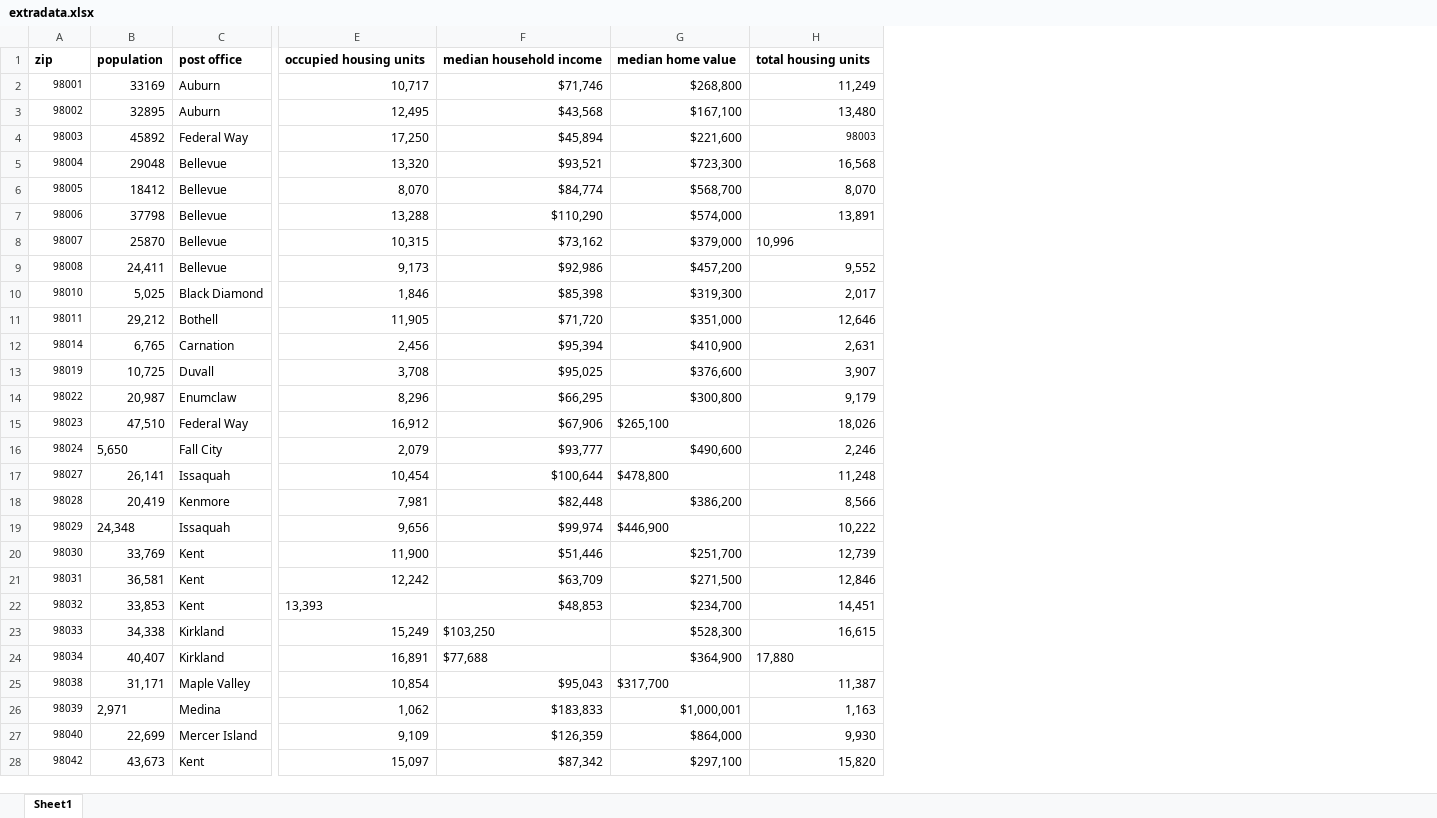
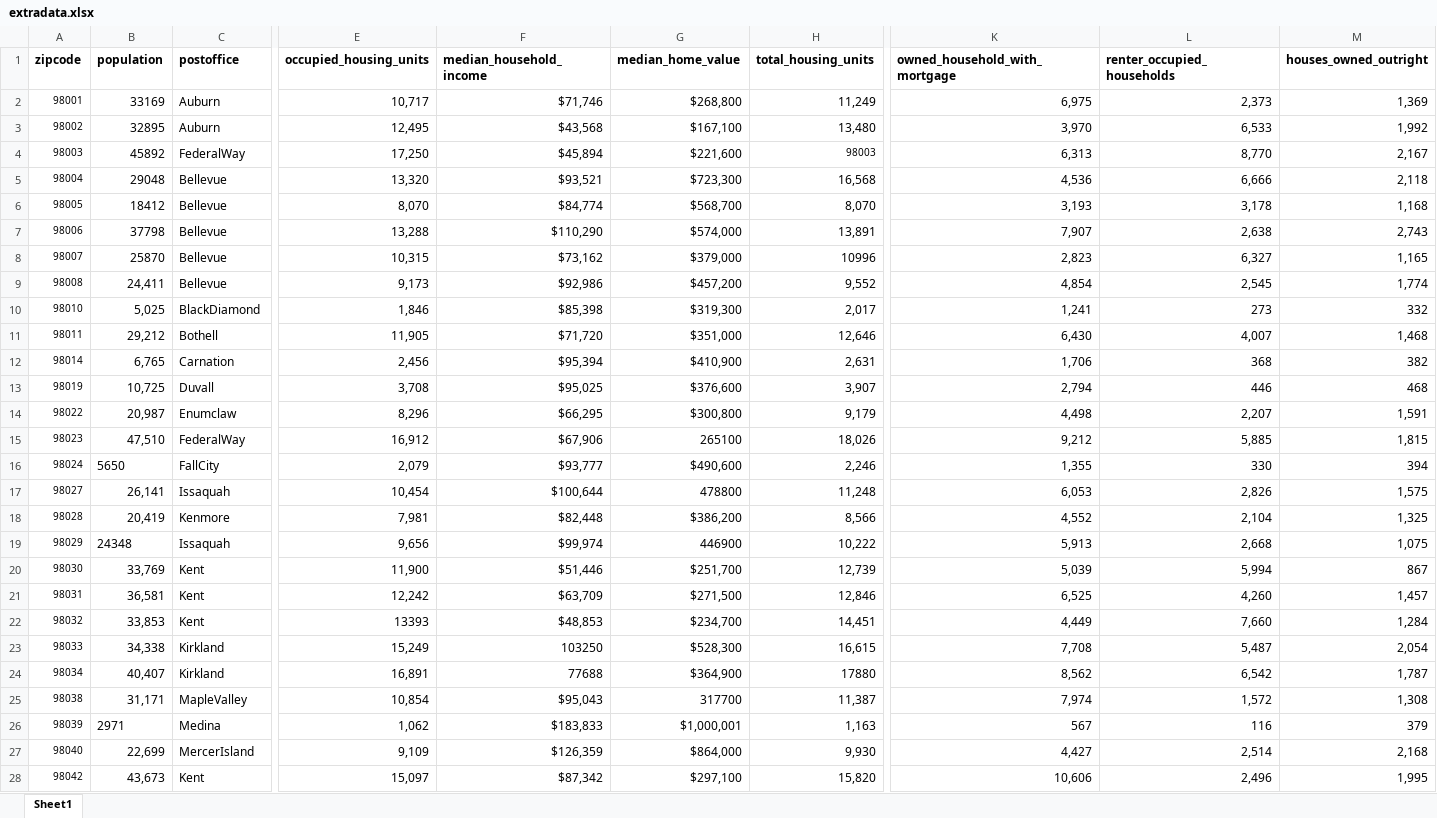
Before and after one commit to brenfrrs/kings_county_housing, an Excel workbook: EDA/extradata.xlsx, sheet Sheet1, drawn as a sheet; only a part is shown, gaps mark what is left out; values as stored, in another font and other column widths than the file's, no borders; the diff covers the shown part only; the diff names each change by its address in the sheet, - before the commit and + after, or states it on an @@ line.

Commit message:
added 4th model, home ownership data added to zipcodes csv

```diff
--- a/EDA/extradata.xlsx (sheet Sheet1)
+++ b/EDA/extradata.xlsx (sheet Sheet1)
+column K (owned_household_with_mortgage), rows 2-28: 6,975 | 3,970 | 6,313 | 4,536 | 3,193 | 7,907 | 2,823 | 4,854 | 1,241 | 6,430 | 1,706 | 2,794 | 4,498 | 9,212 | 1,355 | 6,053 | 4,552 | 5,913 | 5,039 | 6,525 | 4,449 | 7,708 | 8,562 | 7,974 | 567 | 4,427 | 10,606
+column L (renter_occupied_households), rows 2-28: 2,373 | 6,533 | 8,770 | 6,666 | 3,178 | 2,638 | 6,327 | 2,545 | 273 | 4,007 | 368 | 446 | 2,207 | 5,885 | 330 | 2,826 | 2,104 | 2,668 | 5,994 | 4,260 | 7,660 | 5,487 | 6,542 | 1,572 | 116 | 2,514 | 2,496
+column M (houses_owned_outright), rows 2-28: 1,369 | 1,992 | 2,167 | 2,118 | 1,168 | 2,743 | 1,165 | 1,774 | 332 | 1,468 | 382 | 468 | 1,591 | 1,815 | 394 | 1,575 | 1,325 | 1,075 | 867 | 1,457 | 1,284 | 2,054 | 1,787 | 1,308 | 379 | 2,168 | 1,995
-A1: zip
+A1: zipcode
-C1: post office
+C1: postoffice
-E1: occupied housing units
+E1: occupied_housing_units
-F1: median household income
+F1: median_household_income
-G1: median home value
+G1: median_home_value
-H1: total housing units
+H1: total_housing_units
-C4 (postoffice): Federal Way
+C4 (postoffice): FederalWay
-H8 (total_housing_units): 10,996
+H8 (total_housing_units): 10996
-C10 (postoffice): Black Diamond
+C10 (postoffice): BlackDiamond
-C15 (postoffice): Federal Way
+C15 (postoffice): FederalWay
-G15 (median_home_value): $265,100
+G15 (median_home_value): 265100
-B16 (population): 5,650
+B16 (population): 5650
-C16 (postoffice): Fall City
+C16 (postoffice): FallCity
-G17 (median_home_value): $478,800
+G17 (median_home_value): 478800
-B19 (population): 24,348
+B19 (population): 24348
-G19 (median_home_value): $446,900
+G19 (median_home_value): 446900
-E22 (occupied_housing_units): 13,393
+E22 (occupied_housing_units): 13393
-F23 (median_household_income): $103,250
+F23 (median_household_income): 103250
-F24 (median_household_income): $77,688
+F24 (median_household_income): 77688
-H24 (total_housing_units): 17,880
+H24 (total_housing_units): 17880
-C25 (postoffice): Maple Valley
+C25 (postoffice): MapleValley
-G25 (median_home_value): $317,700
+G25 (median_home_value): 317700
-B26 (population): 2,971
+B26 (population): 2971
-C27 (postoffice): Mercer Island
+C27 (postoffice): MercerIsland
```
Also changed, not shown: 45 edited cells and cell formats elsewhere in this sheet, 3 other files.
